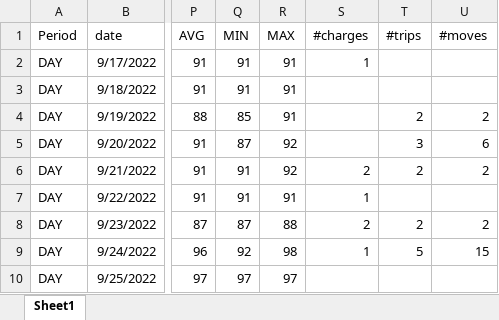
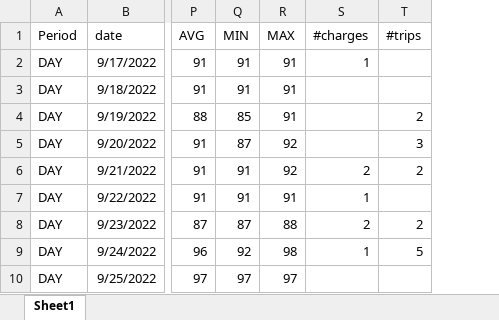
Before and after one commit to ZuinigeRijder/hyundai_kia_connect_monitor, an Excel workbook: examples/summary.day.xlsx, sheet Sheet1, drawn as a sheet; only a part is shown, gaps mark what is left out; values as stored, in another font and other column widths than the file's, no borders; charts and pictures not drawn; the diff names each change by its address in the sheet, - before the commit and + after, or states it on an @@ line.

```diff
--- a/examples/summary.day.xlsx (sheet Sheet1)
+++ b/examples/summary.day.xlsx (sheet Sheet1)
-column U (#moves), rows 4-9: 2 | 6 | 2 |  | 2 | 15
```
Also changed, not shown: charts or pictures, 7 other files.
